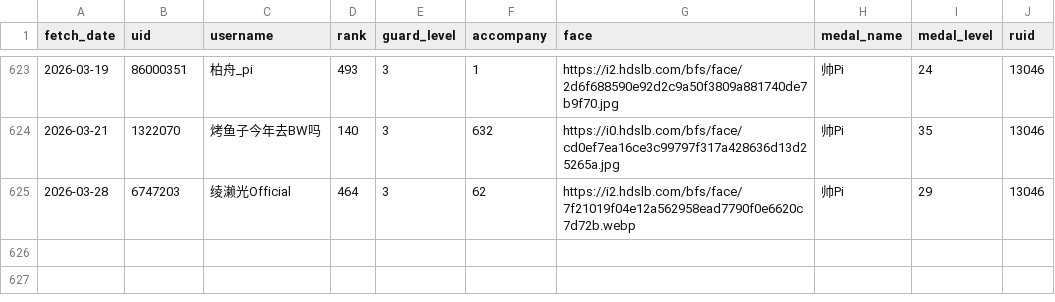
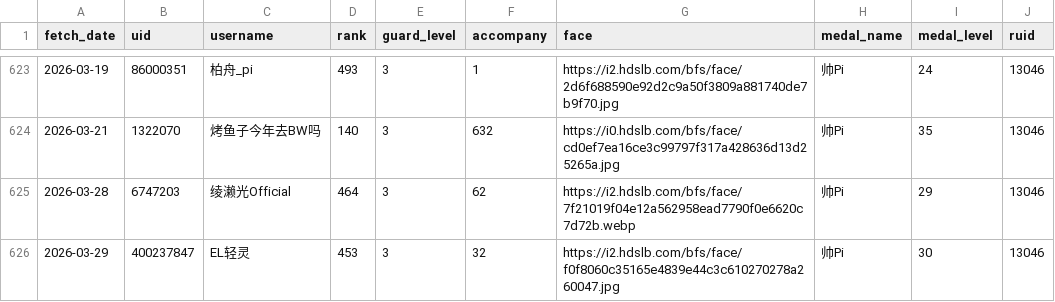
Before and after one commit to pipilapilayu/Api_cap, a CSV file: guard_list.csv, drawn as a sheet; only a part is shown, gaps mark what is left out; the diff names each change by its address in the sheet, - before the commit and + after, or states it on an @@ line.

```diff
--- a/guard_list.csv
+++ b/guard_list.csv
+row 626: 2026-03-29 | 400237847 | EL轻灵 | 453 | 3 | 32 | https://i2.hdslb.com/bfs/face/f0f8060c35165e4839e44c3c610270278a260047.jpg | 帅Pi | 30 | 13046
```
